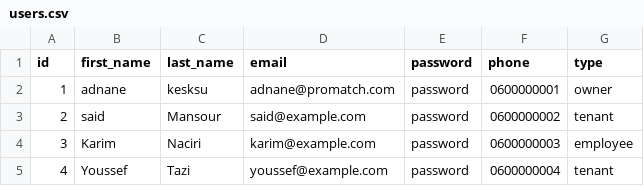
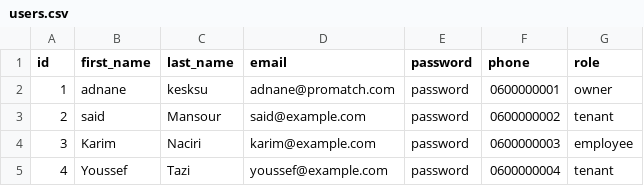
Before and after one commit to Adnane-x87/ProMatch, a CSV file: ProMatch/database/dataCSV/users.csv, drawn as a sheet.

Commit message:
refactor(auth): migrate user type to Spatie roles
Replace the manual `type` column in the `users` table with a robust
role-based access control system using Spatie Laravel-Permission.

- Remove `type` column from `users` table and migrations.
- Implement role assignment (owner, tenant, employee) during user
  registration and reservation processes.
- Update `UserService`, `ReservationService`, and `CsvSeeder` to
  handle role-based logic.
- Refactor `LoginController` and middlewares to use `hasRole()`
  instead of checking the `type` attribute.
- Update unit tests to reflect the removal of the `type` field and
  the introduction of role-based checks.
- Update documentation, class diagrams, and presentation materials
  to match the new architecture.
- Make `tenants.cin` nullable to support flexible registration.

```diff
--- a/ProMatch/database/dataCSV/users.csv
+++ b/ProMatch/database/dataCSV/users.csv
@@ -1,2 +1,2 @@
-id,first_name,last_name,email,password,phone,type
+id,first_name,last_name,email,password,phone,role
 1,adnane,kesksu,adnane@promatch.com,password,0600000001,owner
```
Also changed, not shown: 29 other files.
